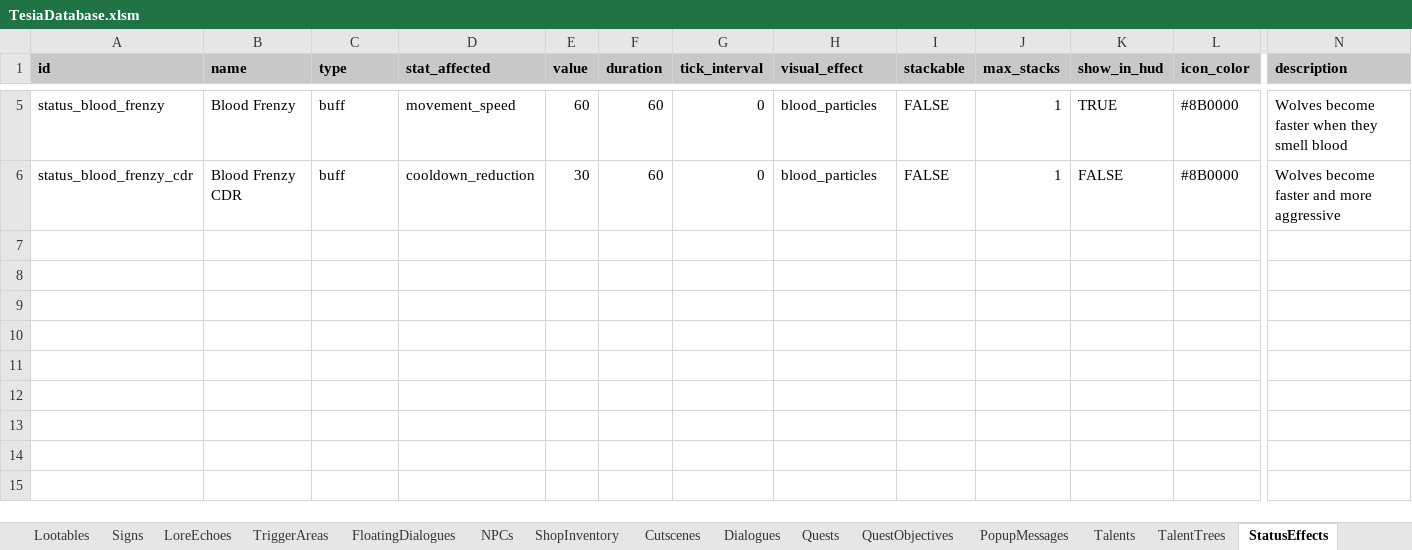
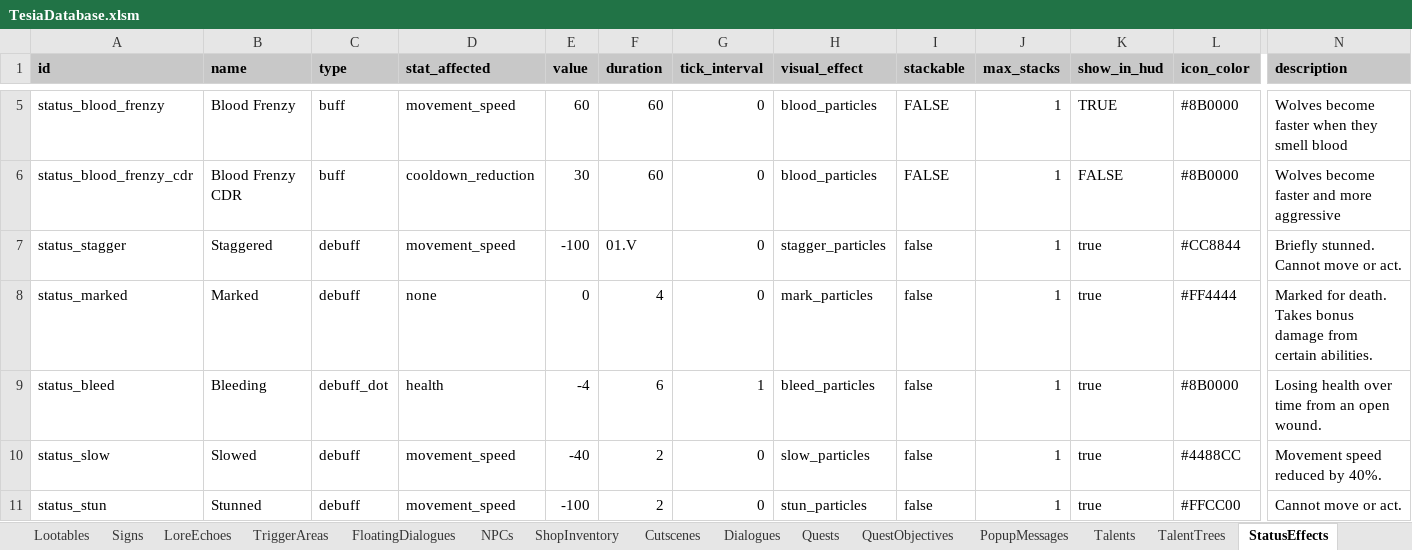
Before and after one commit to MatousHruska/MobileTestia, an Excel workbook: databases/TesiaDatabase.xlsm, sheet StatusEffects, drawn as a sheet; only a part is shown, gaps mark what is left out; values as stored, in another font and other column widths than the file's, no borders; rows hold the shown columns only; the diff names each change by its address in the sheet, - before the commit and + after, or states it on an @@ line.

```diff
--- a/databases/TesiaDatabase.xlsm (sheet StatusEffects)
+++ b/databases/TesiaDatabase.xlsm (sheet StatusEffects)
+row 7: status_stagger | Staggered | debuff | movement_speed | -100 | 01.V | 0 | stagger_particles | false | 1 | true | #CC8844 | Briefly stunned. Cannot move or act.
+row 8: status_marked | Marked | debuff | none | 0 | 4 | 0 | mark_particles | false | 1 | true | #FF4444 | Marked for death. Takes bonus damage from certain abilities.
+row 9: status_bleed | Bleeding | debuff_dot | health | -4 | 6 | 1 | bleed_particles | false | 1 | true | #8B0000 | Losing health over time from an open wound.
+row 10: status_slow | Slowed | debuff | movement_speed | -40 | 2 | 0 | slow_particles | false | 1 | true | #4488CC | Movement speed reduced by 40%.
+row 11: status_stun | Stunned | debuff | movement_speed | -100 | 2 | 0 | stun_particles | false | 1 | true | #FFCC00 | Cannot move or act.
```
Also changed, not shown: sheet Talents, 7 other files.
